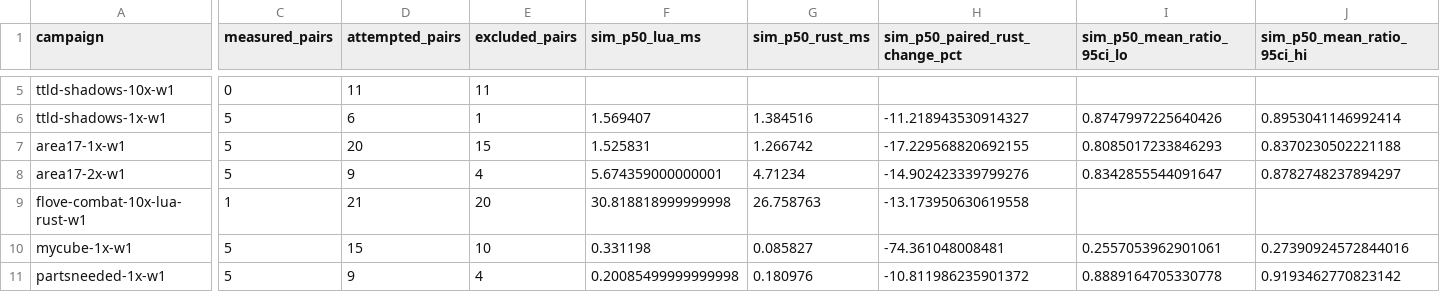
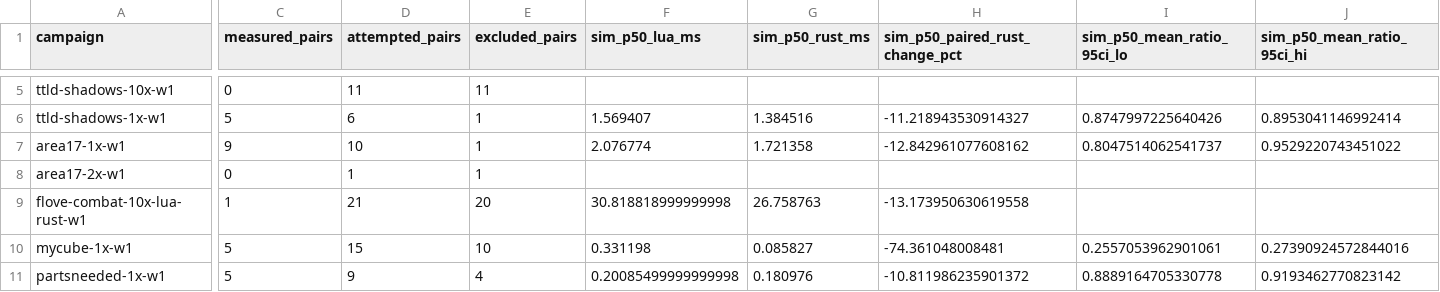
Before and after one commit to gajop/springcabal-dev, a CSV file: docs/benchmarks/2026-10-26/current/language.csv, drawn as a sheet; only a part is shown, gaps mark what is left out; the diff covers the shown part only; the diff names each change by its address in the sheet, - before the commit and + after, or states it on an @@ line.

Commit message:
Refresh clean production benchmark progress

```diff
--- a/docs/benchmarks/2026-10-26/current/language.csv
+++ b/docs/benchmarks/2026-10-26/current/language.csv
-C7 (measured_pairs): 5
+C7 (measured_pairs): 9
-D7 (attempted_pairs): 20
+D7 (attempted_pairs): 10
-E7 (excluded_pairs): 15
+E7 (excluded_pairs): 1
-F7 (sim_p50_lua_ms): 1.525831
+F7 (sim_p50_lua_ms): 2.076774
-G7 (sim_p50_rust_ms): 1.266742
+G7 (sim_p50_rust_ms): 1.721358
-H7 (sim_p50_paired_rust_change_pct): -17.229568820692155
+H7 (sim_p50_paired_rust_change_pct): -12.842961077608162
-I7 (sim_p50_mean_ratio_95ci_lo): 0.8085017233846293
+I7 (sim_p50_mean_ratio_95ci_lo): 0.8047514062541737
-J7 (sim_p50_mean_ratio_95ci_hi): 0.8370230502221188
+J7 (sim_p50_mean_ratio_95ci_hi): 0.9529220743451022
-C8 (measured_pairs): 5
+C8 (measured_pairs): 0
-D8 (attempted_pairs): 9
+D8 (attempted_pairs): 1
-E8 (excluded_pairs): 4
+E8 (excluded_pairs): 1
-F8 (sim_p50_lua_ms): 5.674359000000001
+F8 (sim_p50_lua_ms): (empty)
-G8 (sim_p50_rust_ms): 4.71234
+G8 (sim_p50_rust_ms): (empty)
-H8 (sim_p50_paired_rust_change_pct): -14.902423339799276
+H8 (sim_p50_paired_rust_change_pct): (empty)
-I8 (sim_p50_mean_ratio_95ci_lo): 0.8342855544091647
+I8 (sim_p50_mean_ratio_95ci_lo): (empty)
-J8 (sim_p50_mean_ratio_95ci_hi): 0.8782748237894297
+J8 (sim_p50_mean_ratio_95ci_hi): (empty)
```
Also changed, not shown: 68 edited cells elsewhere in this file, docs/benchmarks/2026-10-26/current/optimizations.csv, 24 other files.
